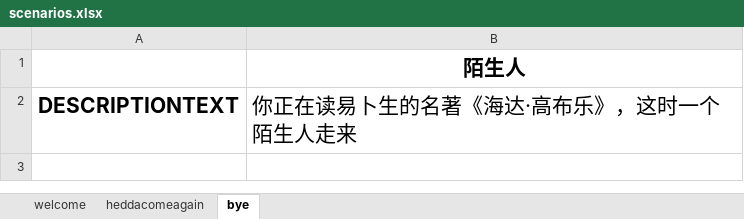
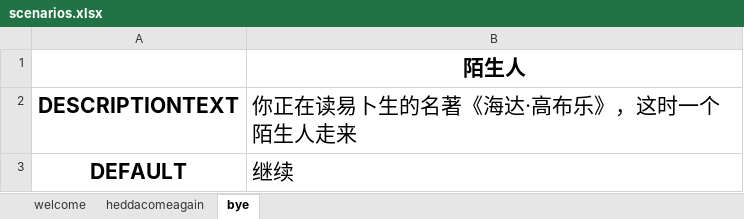
Before and after one commit to bigbrother666sh/Awada, an Excel workbook: editor/examples/Hedda2.0/scenarios.xlsx, sheet bye, drawn as a sheet; values as stored, in another font and other column widths than the file's, no borders; the diff names each change by its address in the sheet, - before the commit and + after, or states it on an @@ line.

```diff
--- a/editor/examples/Hedda2.0/scenarios.xlsx (sheet bye)
+++ b/editor/examples/Hedda2.0/scenarios.xlsx (sheet bye)
+row 3: DEFAULT | 继续
```
Also changed, not shown: sheet heddacomeagain, 1 other file.
